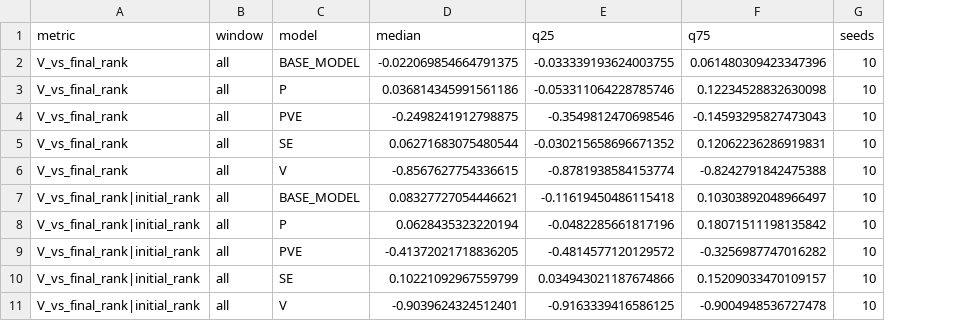
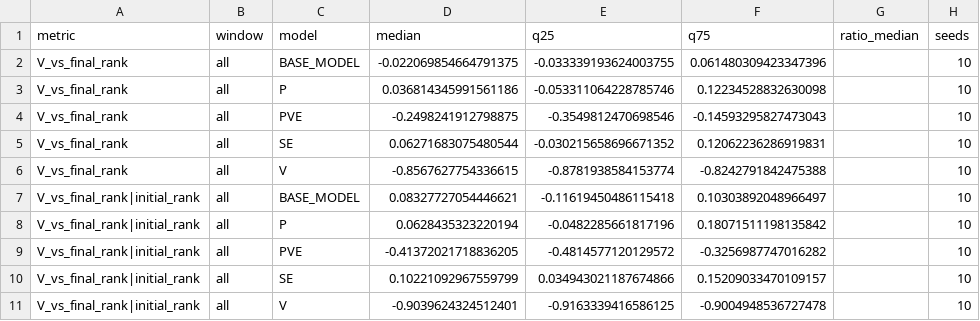
Before and after one commit to PedestrianDynamics/Motivation, a CSV file: files/r3_diagnostics/agents_80/summary.csv, drawn as a sheet; only a part is shown; the diff names each change by its address in the sheet, - before the commit and + after, or states it on an @@ line.

Commit message:
Report back/front effect size in diagnostics
Spearman rho is scale-free, so near-constant measures can still give a
large rho. In BASE_MODEL the crowd is jammed at contact distance over
the last 30 s: nearest-neighbour distance is 0.300 m for every agent,
yet rho is 0.83. The ratio of the back-quartile mean to the
front-quartile mean (1.00 there) exposes such cases.

```diff
--- a/files/r3_diagnostics/agents_80/summary.csv
+++ b/files/r3_diagnostics/agents_80/summary.csv
+column G (ratio_median), empty
```
Also changed, not shown: files/r3_diagnostics/agents_40/summary.csv, 3 other files.
